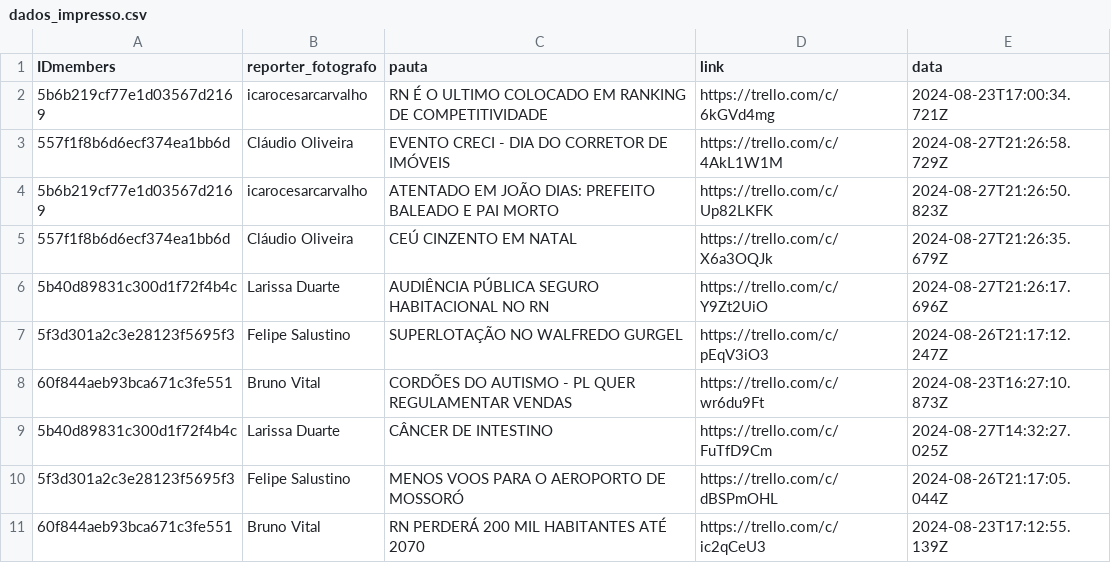
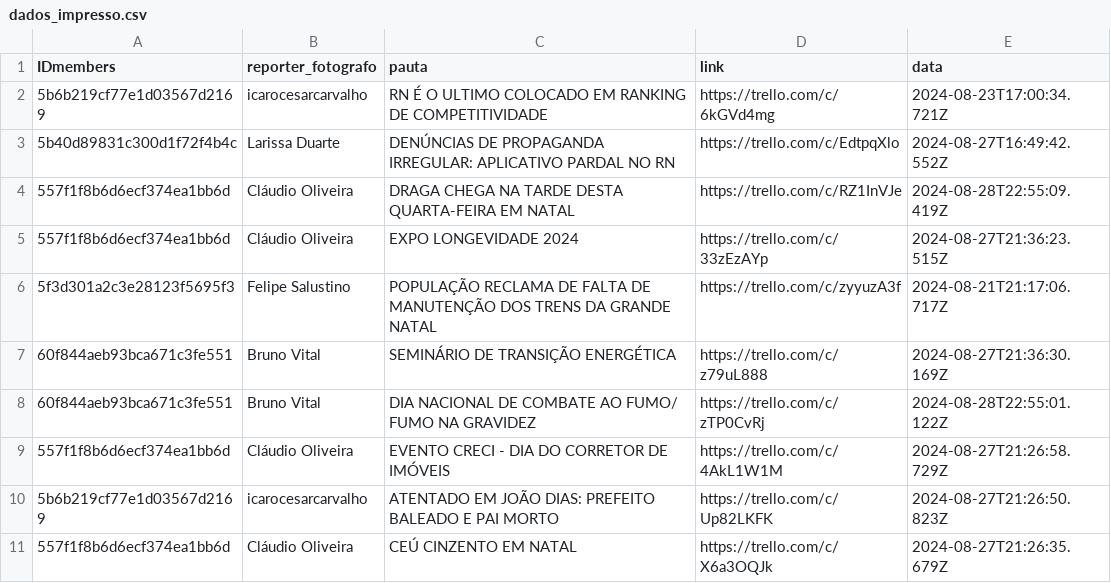
Before and after one commit to alisson002/Dashboard-TN, a CSV file: tabelas/impresso/dados_impresso.csv, drawn as a sheet; only a part is shown; the shorter side is filled out with more unchanged rows.

```diff
--- a/tabelas/impresso/dados_impresso.csv
+++ b/tabelas/impresso/dados_impresso.csv
@@ -2,2 +2,8 @@ IDmembers,reporter_fotografo,pauta,link,data
 5b6b219cf77e1d03567d2169,icarocesarcarvalho,RN É O ULTIMO COLOCADO EM RANKING DE COMPETITIVIDADE,https://trello.com/c/6kGVd4mg,2024-08-23T17:00:34.721Z
+5b40d89831c300d1f72f4b4c,Larissa Duarte,DENÚNCIAS DE PROPAGANDA IRREGULAR: APLICATIVO PARDAL NO RN,https://trello.com/c/EdtpqXlo,2024-08-27T16:49:42.552Z
+557f1f8b6d6ecf374ea1bb6d,Cláudio Oliveira,DRAGA CHEGA NA TARDE DESTA QUARTA-FEIRA EM NATAL,https://trello.com/c/RZ1InVJe,2024-08-28T22:55:09.419Z
+557f1f8b6d6ecf374ea1bb6d,Cláudio Oliveira,EXPO LONGEVIDADE 2024,https://trello.com/c/33zEzAYp,2024-08-27T21:36:23.515Z
+5f3d301a2c3e28123f5695f3,Felipe Salustino,POPULAÇÃO RECLAMA DE FALTA DE MANUTENÇÃO DOS TRENS DA GRANDE NATAL,https://trello.com/c/zyyuzA3f,2024-08-21T21:17:06.717Z
+60f844aeb93bca671c3fe551,Bruno Vital,SEMINÁRIO DE TRANSIÇÃO ENERGÉTICA,https://trello.com/c/z79uL888,2024-08-27T21:36:30.169Z
+60f844aeb93bca671c3fe551,Bruno Vital,DIA NACIONAL DE COMBATE AO FUMO/ FUMO NA GRAVIDEZ,https://trello.com/c/zTP0CvRj,2024-08-28T22:55:01.122Z
 557f1f8b6d6ecf374ea1bb6d,Cláudio Oliveira,EVENTO CRECI - DIA DO CORRETOR DE IMÓVEIS,https://trello.com/c/4AkL1W1M,2024-08-27T21:26:58.729Z
```
Also changed, not shown: tabelas/impresso/EDI_impresso.csv, tabelas/meta/Alcance.csv, 2 other files.
